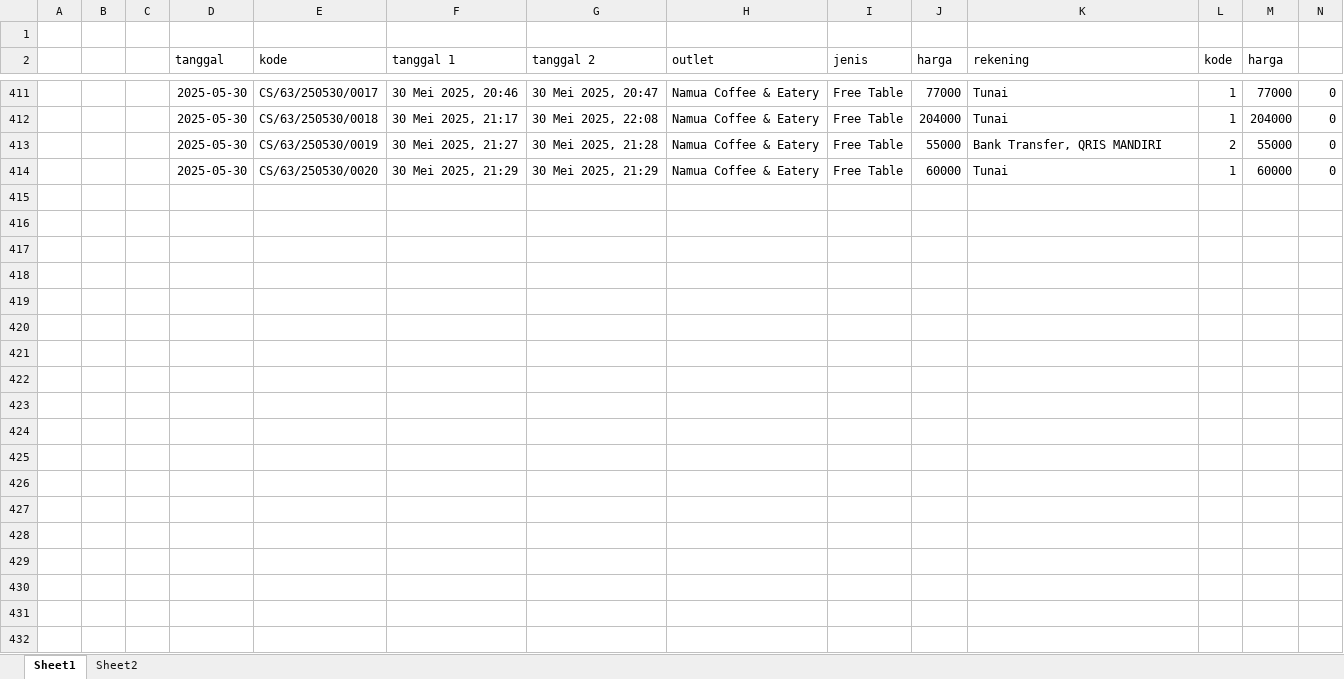
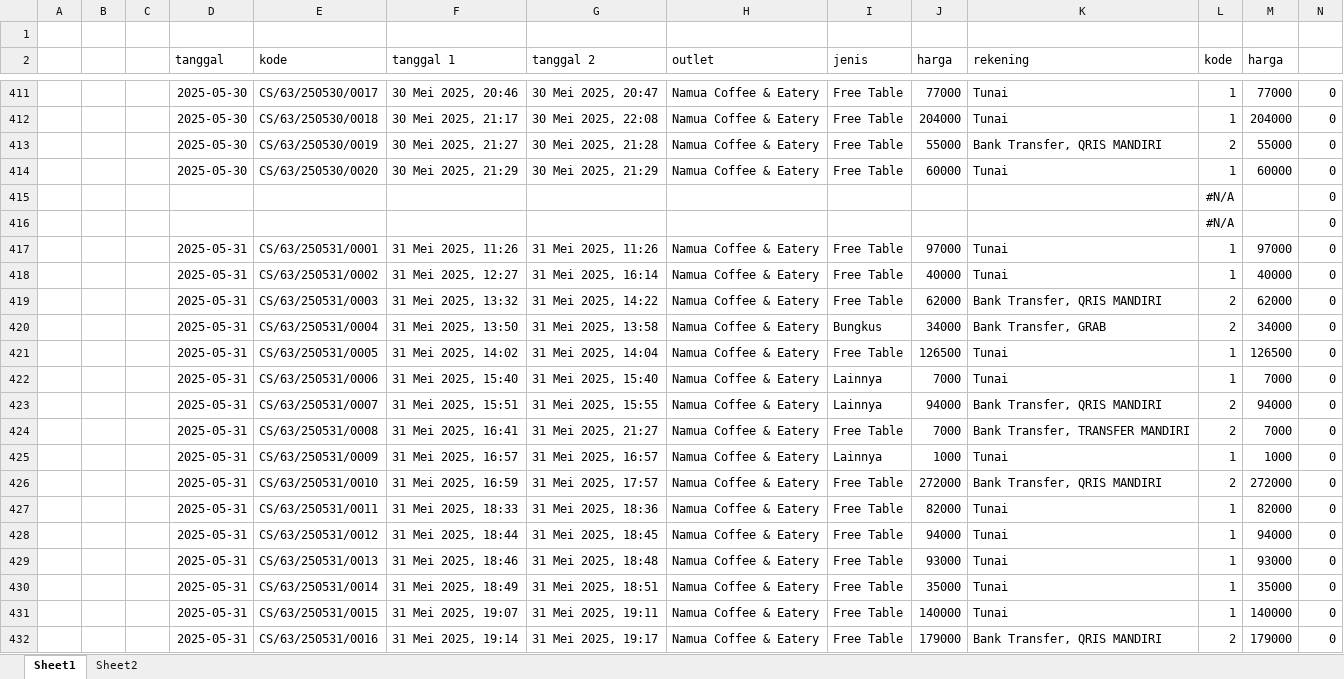
Before and after one commit to Achilles29/kasir, an Excel workbook: laporan.xlsx, sheet Sheet1, drawn as a sheet; only a part is shown, gaps mark what is left out; values as stored, in another font and other column widths than the file's, no borders; the diff covers the shown part only; the diff names each change by its address in the sheet, - before the commit and + after, or states it on an @@ line.

```diff
--- a/laporan.xlsx (sheet Sheet1)
+++ b/laporan.xlsx (sheet Sheet1)
+row 415:  |  |  |  |  |  |  |  |  |  |  | #N/A |  | 0
+row 416:  |  |  |  |  |  |  |  |  |  |  | #N/A |  | 0
+row 417:  |  |  | 2025-05-31 | CS/63/250531/0001 | 31 Mei 2025, 11:26 | 31 Mei 2025, 11:26 | Namua Coffee & Eatery | Free Table | 97000 | Tunai | 1 | 97000 | 0
+row 418:  |  |  | 2025-05-31 | CS/63/250531/0002 | 31 Mei 2025, 12:27 | 31 Mei 2025, 16:14 | Namua Coffee & Eatery | Free Table | 40000 | Tunai | 1 | 40000 | 0
+row 419:  |  |  | 2025-05-31 | CS/63/250531/0003 | 31 Mei 2025, 13:32 | 31 Mei 2025, 14:22 | Namua Coffee & Eatery | Free Table | 62000 | Bank Transfer, QRIS MANDIRI | 2 | 62000 | 0
+row 420:  |  |  | 2025-05-31 | CS/63/250531/0004 | 31 Mei 2025, 13:50 | 31 Mei 2025, 13:58 | Namua Coffee & Eatery | Bungkus | 34000 | Bank Transfer, GRAB | 2 | 34000 | 0
+row 421:  |  |  | 2025-05-31 | CS/63/250531/0005 | 31 Mei 2025, 14:02 | 31 Mei 2025, 14:04 | Namua Coffee & Eatery | Free Table | 126500 | Tunai | 1 | 126500 | 0
+row 422:  |  |  | 2025-05-31 | CS/63/250531/0006 | 31 Mei 2025, 15:40 | 31 Mei 2025, 15:40 | Namua Coffee & Eatery | Lainnya | 7000 | Tunai | 1 | 7000 | 0
+row 423:  |  |  | 2025-05-31 | CS/63/250531/0007 | 31 Mei 2025, 15:51 | 31 Mei 2025, 15:55 | Namua Coffee & Eatery | Lainnya | 94000 | Bank Transfer, QRIS MANDIRI | 2 | 94000 | 0
+row 424:  |  |  | 2025-05-31 | CS/63/250531/0008 | 31 Mei 2025, 16:41 | 31 Mei 2025, 21:27 | Namua Coffee & Eatery | Free Table | 7000 | Bank Transfer, TRANSFER MANDIRI | 2 | 7000 | 0
+row 425:  |  |  | 2025-05-31 | CS/63/250531/0009 | 31 Mei 2025, 16:57 | 31 Mei 2025, 16:57 | Namua Coffee & Eatery | Lainnya | 1000 | Tunai | 1 | 1000 | 0
+row 426:  |  |  | 2025-05-31 | CS/63/250531/0010 | 31 Mei 2025, 16:59 | 31 Mei 2025, 17:57 | Namua Coffee & Eatery | Free Table | 272000 | Bank Transfer, QRIS MANDIRI | 2 | 272000 | 0
+row 427:  |  |  | 2025-05-31 | CS/63/250531/0011 | 31 Mei 2025, 18:33 | 31 Mei 2025, 18:36 | Namua Coffee & Eatery | Free Table | 82000 | Tunai | 1 | 82000 | 0
+row 428:  |  |  | 2025-05-31 | CS/63/250531/0012 | 31 Mei 2025, 18:44 | 31 Mei 2025, 18:45 | Namua Coffee & Eatery | Free Table | 94000 | Tunai | 1 | 94000 | 0
+row 429:  |  |  | 2025-05-31 | CS/63/250531/0013 | 31 Mei 2025, 18:46 | 31 Mei 2025, 18:48 | Namua Coffee & Eatery | Free Table | 93000 | Tunai | 1 | 93000 | 0
+row 430:  |  |  | 2025-05-31 | CS/63/250531/0014 | 31 Mei 2025, 18:49 | 31 Mei 2025, 18:51 | Namua Coffee & Eatery | Free Table | 35000 | Tunai | 1 | 35000 | 0
+row 431:  |  |  | 2025-05-31 | CS/63/250531/0015 | 31 Mei 2025, 19:07 | 31 Mei 2025, 19:11 | Namua Coffee & Eatery | Free Table | 140000 | Tunai | 1 | 140000 | 0
+row 432:  |  |  | 2025-05-31 | CS/63/250531/0016 | 31 Mei 2025, 19:14 | 31 Mei 2025, 19:17 | Namua Coffee & Eatery | Free Table | 179000 | Bank Transfer, QRIS MANDIRI | 2 | 179000 | 0
```
Also changed, not shown: 21 added rows elsewhere in this sheet, 7 other files.
